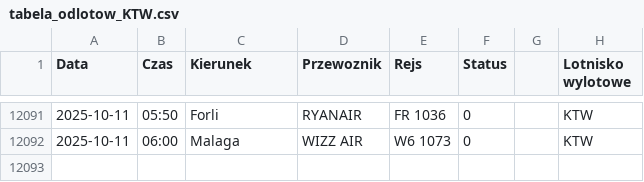
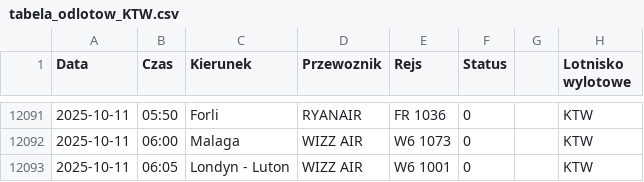
Before and after one commit to dariazielinska/departures-scraper, a CSV file: scraper/scraper_output/tabela_odlotow_KTW.csv, drawn as a sheet; only a part is shown, gaps mark what is left out.

```diff
--- a/scraper/scraper_output/tabela_odlotow_KTW.csv
+++ b/scraper/scraper_output/tabela_odlotow_KTW.csv
@@ -12092 +12092,2 @@ Data;Czas;Kierunek;Przewoznik;Rejs;Status;;Lotnisko wylotowe
 2025-10-11;06:00;Malaga;WIZZ AIR;W6 1073;0;;"KTW"
+2025-10-11;06:05;Londyn - Luton;WIZZ AIR;W6 1001;0;;"KTW"
```
Also changed, not shown: scraper/scraper_output/tabela_odlotow_GDN.csv, scraper/scraper_output/tabela_odlotow_WMI.csv.
